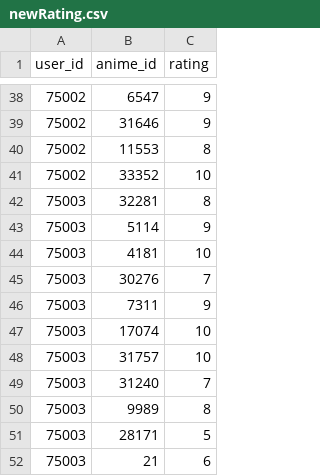
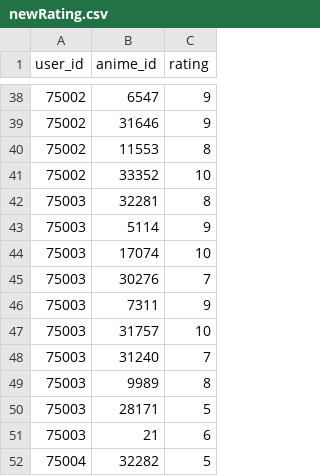
Before and after one commit to zhilin1112/AnimeRecmmendedSystem, a CSV file: newRating.csv, drawn as a sheet; only a part is shown, gaps mark what is left out; the shorter side is filled out with more unchanged rows; the diff covers the shown part only.

```diff
--- a/newRating.csv
+++ b/newRating.csv
@@ -43,6 +43,5 @@
 75003,5114,9
-75003,4181,10
+75003,17074,10
 75003,30276,7
 75003,7311,9
-75003,17074,10
 75003,31757,10
```
Also changed, not shown: 38 added rows elsewhere in this file, 1 other file.
